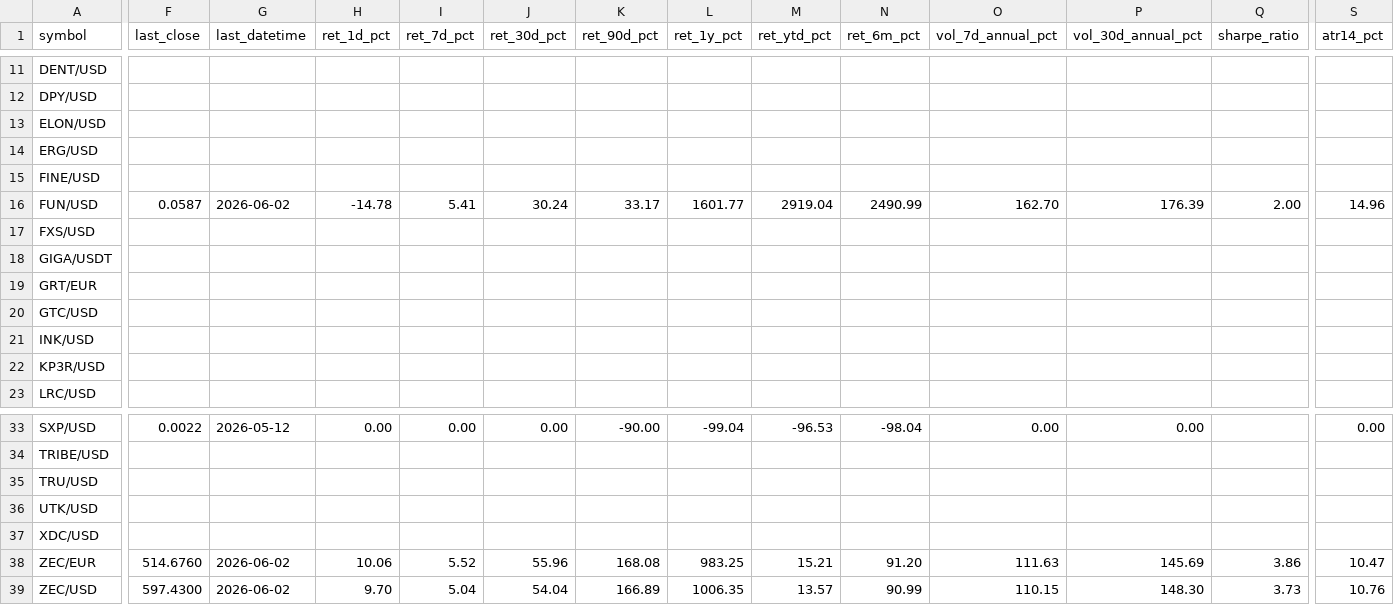
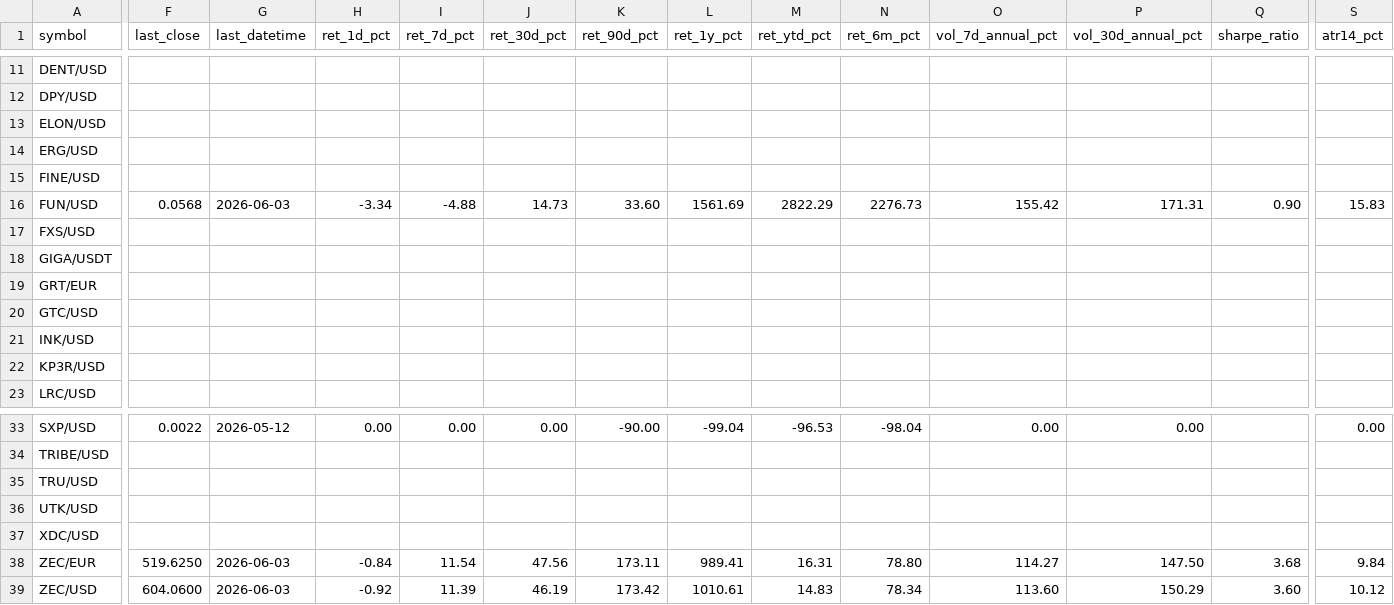
Before and after one commit to Bencode92/stock-analysis-platform, a CSV file: data/filtered/Crypto_rejected_volatility.csv, drawn as a sheet; only a part is shown, gaps mark what is left out; the diff covers the shown part only; the diff names each change by its address in the sheet, - before the commit and + after, or states it on an @@ line.

```diff
--- a/data/filtered/Crypto_rejected_volatility.csv
+++ b/data/filtered/Crypto_rejected_volatility.csv
-F16 (last_close): 0.0587
+F16 (last_close): 0.0568
-G16 (last_datetime): 2026-06-02
+G16 (last_datetime): 2026-06-03
-H16 (ret_1d_pct): -14.78
+H16 (ret_1d_pct): -3.34
-I16 (ret_7d_pct): 5.41
+I16 (ret_7d_pct): -4.88
-J16 (ret_30d_pct): 30.24
+J16 (ret_30d_pct): 14.73
-K16 (ret_90d_pct): 33.17
+K16 (ret_90d_pct): 33.60
-L16 (ret_1y_pct): 1601.77
+L16 (ret_1y_pct): 1561.69
-M16 (ret_ytd_pct): 2919.04
+M16 (ret_ytd_pct): 2822.29
-N16 (ret_6m_pct): 2490.99
+N16 (ret_6m_pct): 2276.73
-O16 (vol_7d_annual_pct): 162.70
+O16 (vol_7d_annual_pct): 155.42
-P16 (vol_30d_annual_pct): 176.39
+P16 (vol_30d_annual_pct): 171.31
-Q16 (sharpe_ratio): 2.00
+Q16 (sharpe_ratio): 0.90
-S16 (atr14_pct): 14.96
+S16 (atr14_pct): 15.83
-F38 (last_close): 514.6760
+F38 (last_close): 519.6250
-G38:G39 (last_datetime): 2026-06-02
+G38:G39 (last_datetime): 2026-06-03
-H38 (ret_1d_pct): 10.06
+H38 (ret_1d_pct): -0.84
-I38 (ret_7d_pct): 5.52
+I38 (ret_7d_pct): 11.54
-J38 (ret_30d_pct): 55.96
+J38 (ret_30d_pct): 47.56
-K38 (ret_90d_pct): 168.08
+K38 (ret_90d_pct): 173.11
-L38 (ret_1y_pct): 983.25
+L38 (ret_1y_pct): 989.41
-M38 (ret_ytd_pct): 15.21
+M38 (ret_ytd_pct): 16.31
-N38 (ret_6m_pct): 91.20
+N38 (ret_6m_pct): 78.80
-O38 (vol_7d_annual_pct): 111.63
+O38 (vol_7d_annual_pct): 114.27
-P38 (vol_30d_annual_pct): 145.69
+P38 (vol_30d_annual_pct): 147.50
-Q38 (sharpe_ratio): 3.86
+Q38 (sharpe_ratio): 3.68
-S38 (atr14_pct): 10.47
+S38 (atr14_pct): 9.84
-F39 (last_close): 597.4300
+F39 (last_close): 604.0600
-H39 (ret_1d_pct): 9.70
+H39 (ret_1d_pct): -0.92
-I39 (ret_7d_pct): 5.04
+I39 (ret_7d_pct): 11.39
-J39 (ret_30d_pct): 54.04
+J39 (ret_30d_pct): 46.19
-K39 (ret_90d_pct): 166.89
+K39 (ret_90d_pct): 173.42
-L39 (ret_1y_pct): 1006.35
+L39 (ret_1y_pct): 1010.61
-M39 (ret_ytd_pct): 13.57
+M39 (ret_ytd_pct): 14.83
-N39 (ret_6m_pct): 90.99
+N39 (ret_6m_pct): 78.34
-O39 (vol_7d_annual_pct): 110.15
+O39 (vol_7d_annual_pct): 113.60
-P39 (vol_30d_annual_pct): 148.30
+P39 (vol_30d_annual_pct): 150.29
-Q39 (sharpe_ratio): 3.73
+Q39 (sharpe_ratio): 3.60
-S39 (atr14_pct): 10.76
+S39 (atr14_pct): 10.12
```
Also changed, not shown: 8 edited cells elsewhere in this file, data/filtered/Crypto_filtered_volatility.csv, data/filtered/Top10_momentum.csv, 3 other files.
